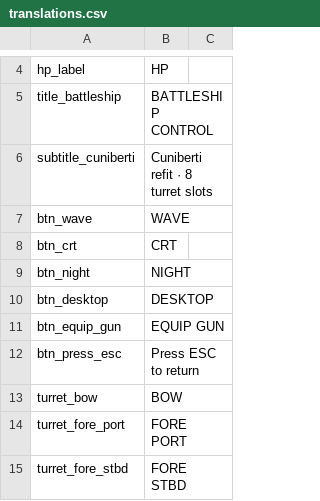
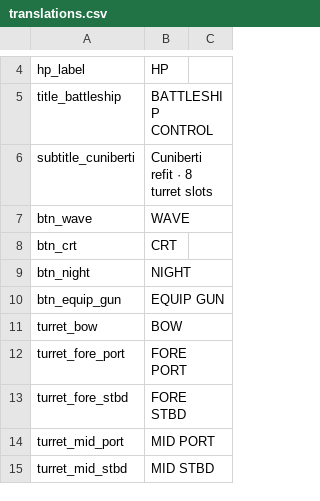
Before and after one commit to matt-neave/ship-corner-game, a CSV file: data/translations.csv, drawn as a sheet; only a part is shown, gaps mark what is left out; the shorter side is filled out with more unchanged rows; the diff names each change by its address in the sheet, - before the commit and + after, or states it on an @@ line.

```diff
--- a/data/translations.csv
+++ b/data/translations.csv
-row 10: btn_desktop | DESKTOP
-row 12: btn_press_esc | Press ESC to return
```
Also changed, not shown: 20 other files.
